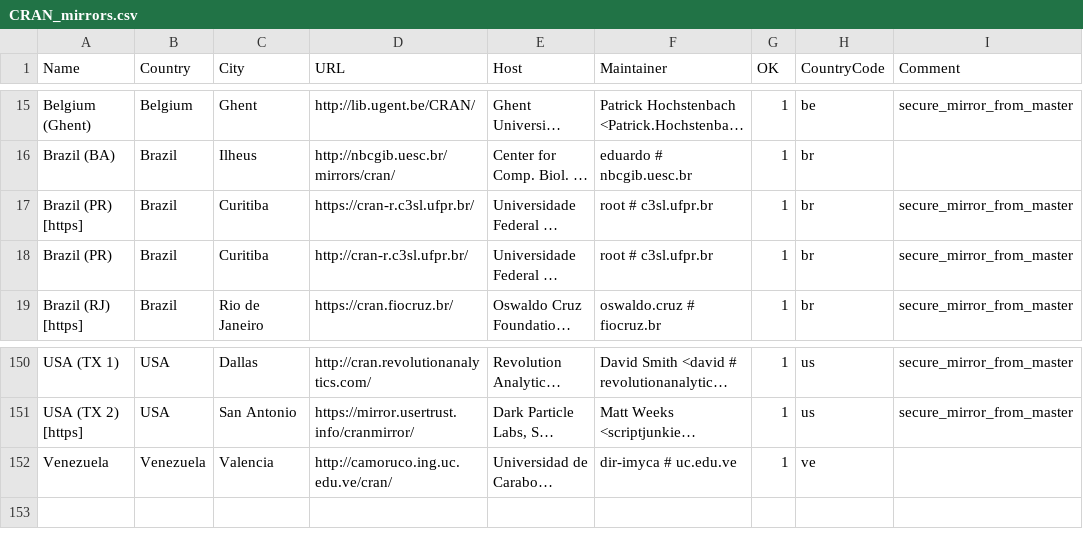
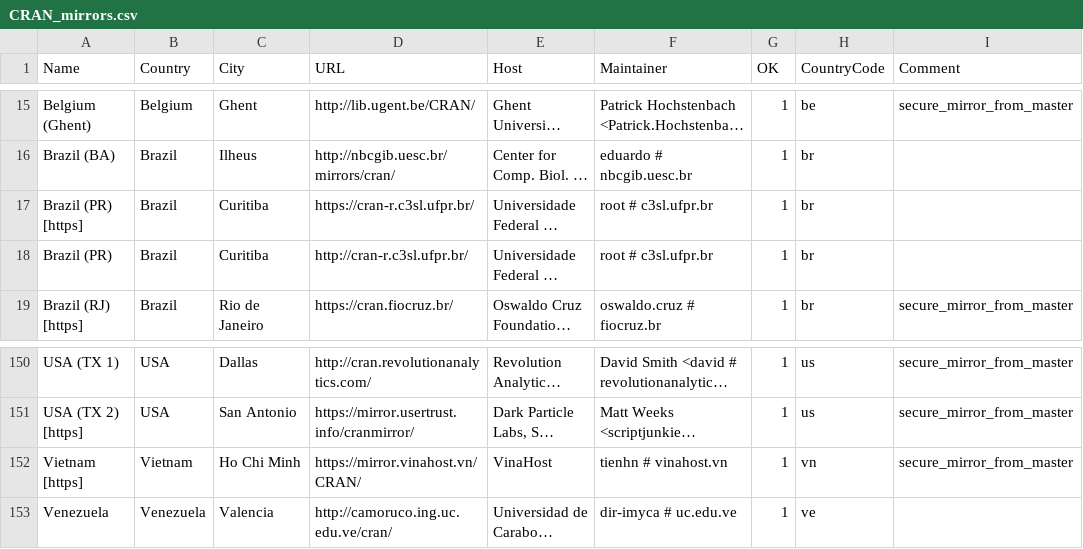
Before and after one commit to lukaszdaniel/ivory, a CSV file: R/doc/CRAN_mirrors.csv, drawn as a sheet; only a part is shown, gaps mark what is left out; long unchanged cells end in …; the diff names each change by its address in the sheet, - before the commit and + after, or states it on an @@ line.

```diff
--- a/R/doc/CRAN_mirrors.csv
+++ b/R/doc/CRAN_mirrors.csv
-I17:I18 (Comment): secure_mirror_from_master
+I17:I18 (Comment): (empty)
+row 152: Vietnam [https] | Vietnam | Ho Chi Minh | https://mirror.vinahost.vn/CRAN/ | VinaHost | tienhn # vinahost.vn | 1 | vn | secure_mirror_from_master
```
Also changed, not shown: 46 other files.
